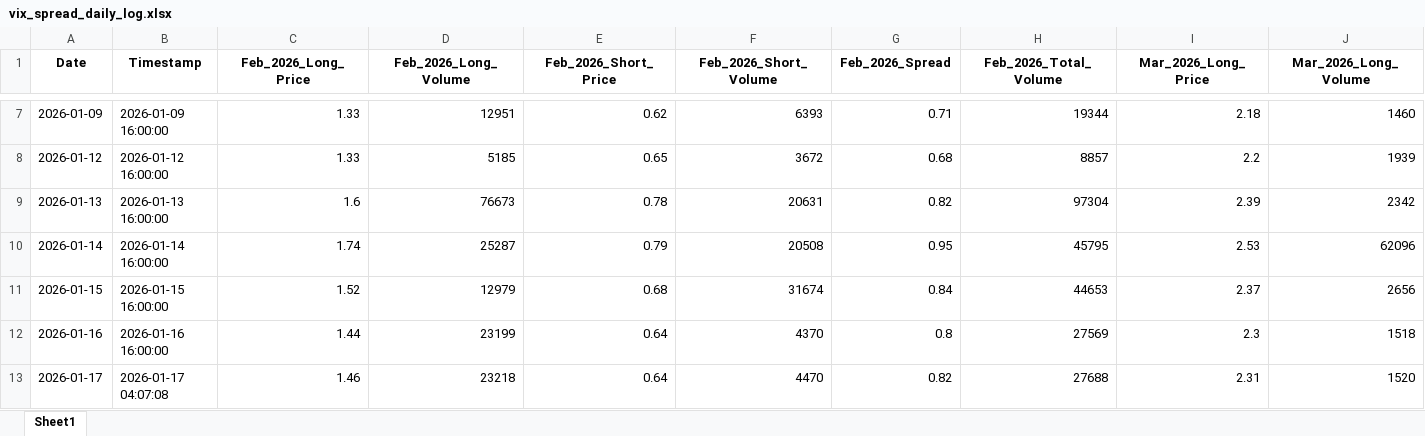
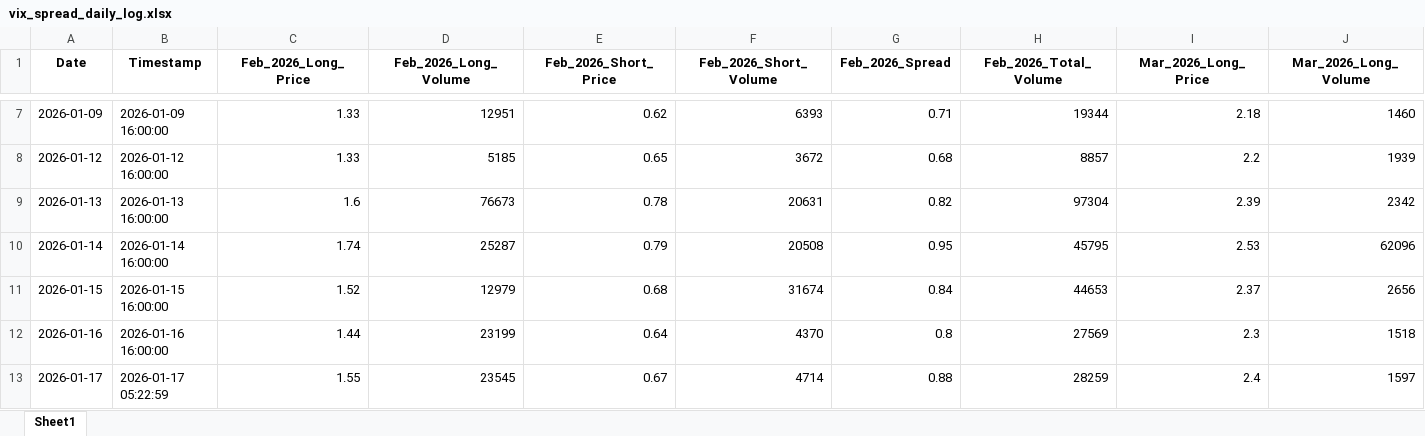
Before and after one commit to joeyedi1/vix-spread-terminal, an Excel workbook: vix_spread_daily_log.xlsx, sheet Sheet1, drawn as a sheet; only a part is shown, gaps mark what is left out; values as stored, in another font and other column widths than the file's, no borders; the diff covers the shown part only; the diff names each change by its address in the sheet, - before the commit and + after, or states it on an @@ line.

```diff
--- a/vix_spread_daily_log.xlsx (sheet Sheet1)
+++ b/vix_spread_daily_log.xlsx (sheet Sheet1)
-B13 (Timestamp): 2026-01-17 04:07:08
+B13 (Timestamp): 2026-01-17 05:22:59
-C13 (Feb_2026_Long_Price): 1.46
+C13 (Feb_2026_Long_Price): 1.55
-D13 (Feb_2026_Long_Volume): 23218
+D13 (Feb_2026_Long_Volume): 23545
-E13 (Feb_2026_Short_Price): 0.64
+E13 (Feb_2026_Short_Price): 0.67
-F13 (Feb_2026_Short_Volume): 4470
+F13 (Feb_2026_Short_Volume): 4714
-G13 (Feb_2026_Spread): 0.82
+G13 (Feb_2026_Spread): 0.88
-H13 (Feb_2026_Total_Volume): 27688
+H13 (Feb_2026_Total_Volume): 28259
-I13 (Mar_2026_Long_Price): 2.31
+I13 (Mar_2026_Long_Price): 2.4
-J13 (Mar_2026_Long_Volume): 1520
+J13 (Mar_2026_Long_Volume): 1597
```
Also changed, not shown: 4 edited cells elsewhere in this sheet, 5 other files.
